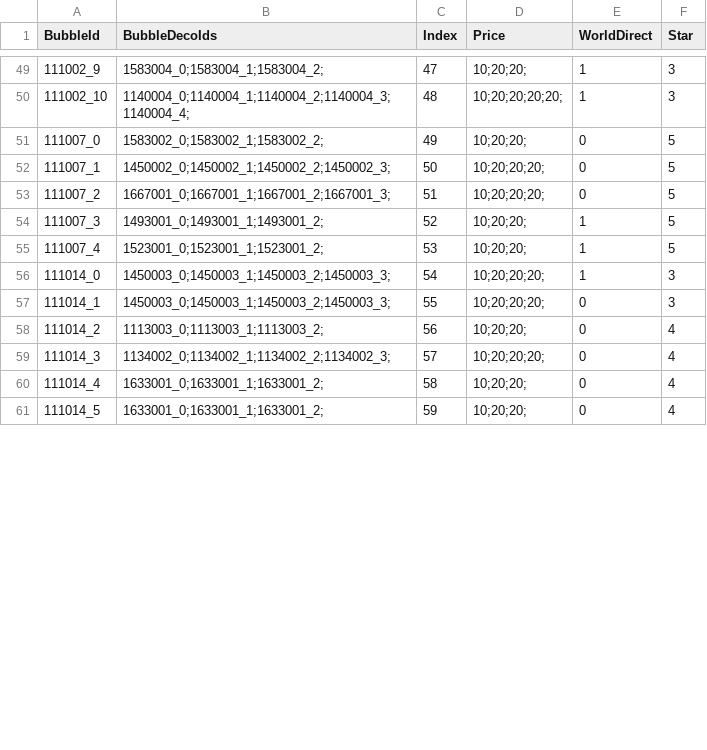
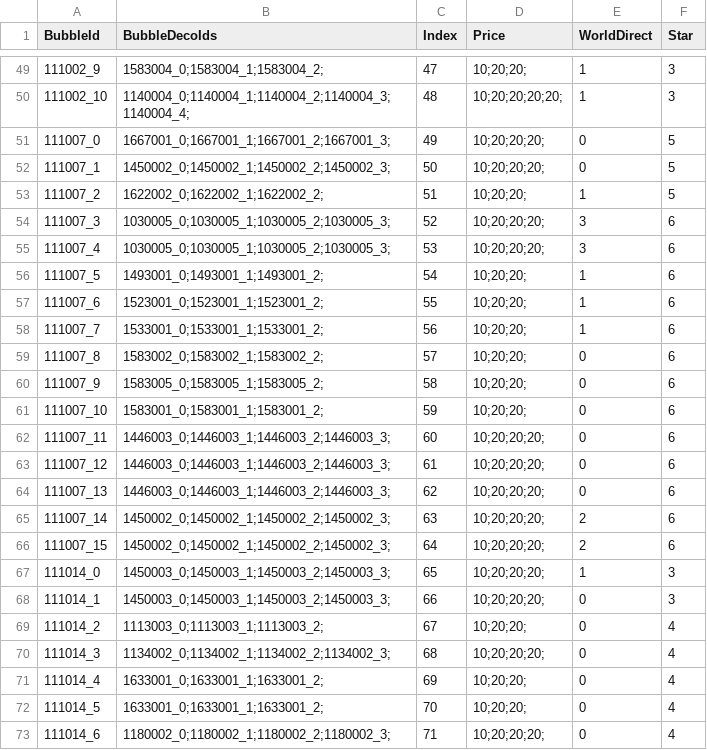
Before and after one commit to QuangBao29/kdl-tool-clone, a CSV file: Assets/_KDL/_GameResources/Configs/Bubble/ConfigBubbleHome.csv, drawn as a sheet; only a part is shown, gaps mark what is left out; addresses are those after the commit; the diff covers the shown part only; the diff names each change by its address in the sheet, - before the commit and + after, or states it on an @@ line.

```diff
--- a/Assets/_KDL/_GameResources/Configs/Bubble/ConfigBubbleHome.csv
+++ b/Assets/_KDL/_GameResources/Configs/Bubble/ConfigBubbleHome.csv
-B51 (BubbleDecoIds): 1583002_0;1583002_1;1583002_2;
+B51 (BubbleDecoIds): 1667001_0;1667001_1;1667001_2;1667001_3;
-D51 (Price): 10;20;20;
+D51 (Price): 10;20;20;20;
-B53 (BubbleDecoIds): 1667001_0;1667001_1;1667001_2;1667001_3;
+B53 (BubbleDecoIds): 1622002_0;1622002_1;1622002_2;
-D53 (Price): 10;20;20;20;
+D53 (Price): 10;20;20;
-E53 (WorldDirect): 0
+E53 (WorldDirect): 1
-B54 (BubbleDecoIds): 1493001_0;1493001_1;1493001_2;
+B54 (BubbleDecoIds): 1030005_0;1030005_1;1030005_2;1030005_3;
-D54:D55 (Price): 10;20;20;
+D54:D55 (Price): 10;20;20;20;
-E54:E55 (WorldDirect): 1
+E54:E55 (WorldDirect): 3
-F54:F55 (Star): 5
+F54:F55 (Star): 6
-B55 (BubbleDecoIds): 1523001_0;1523001_1;1523001_2;
+B55 (BubbleDecoIds): 1030005_0;1030005_1;1030005_2;1030005_3;
+row 56: 111007_5 | 1493001_0;1493001_1;1493001_2; | 54 | 10;20;20; | 1 | 6
+row 57: 111007_6 | 1523001_0;1523001_1;1523001_2; | 55 | 10;20;20; | 1 | 6
+row 58: 111007_7 | 1533001_0;1533001_1;1533001_2; | 56 | 10;20;20; | 1 | 6
+row 59: 111007_8 | 1583002_0;1583002_1;1583002_2; | 57 | 10;20;20; | 0 | 6
+row 60: 111007_9 | 1583005_0;1583005_1;1583005_2; | 58 | 10;20;20; | 0 | 6
+row 61: 111007_10 | 1583001_0;1583001_1;1583001_2; | 59 | 10;20;20; | 0 | 6
+row 62: 111007_11 | 1446003_0;1446003_1;1446003_2;1446003_3; | 60 | 10;20;20;20; | 0 | 6
+row 63: 111007_12 | 1446003_0;1446003_1;1446003_2;1446003_3; | 61 | 10;20;20;20; | 0 | 6
+row 64: 111007_13 | 1446003_0;1446003_1;1446003_2;1446003_3; | 62 | 10;20;20;20; | 0 | 6
+row 65: 111007_14 | 1450002_0;1450002_1;1450002_2;1450002_3; | 63 | 10;20;20;20; | 2 | 6
+row 66: 111007_15 | 1450002_0;1450002_1;1450002_2;1450002_3; | 64 | 10;20;20;20; | 2 | 6
-C67 (Index): 54
+C67 (Index): 65
-C68 (Index): 55
+C68 (Index): 66
-C69 (Index): 56
+C69 (Index): 67
-C70 (Index): 57
+C70 (Index): 68
-C71 (Index): 58
+C71 (Index): 69
-C72 (Index): 59
+C72 (Index): 70
+row 73: 111014_6 | 1180002_0;1180002_1;1180002_2;1180002_3; | 71 | 10;20;20;20; | 0 | 4
```
Also changed, not shown: 4 added rows and 12 edited cells elsewhere in this file, Assets/_KDL/_GameResources/Configs/Bubble/ConfigBubbleHomePosition.csv, 1 other file.
